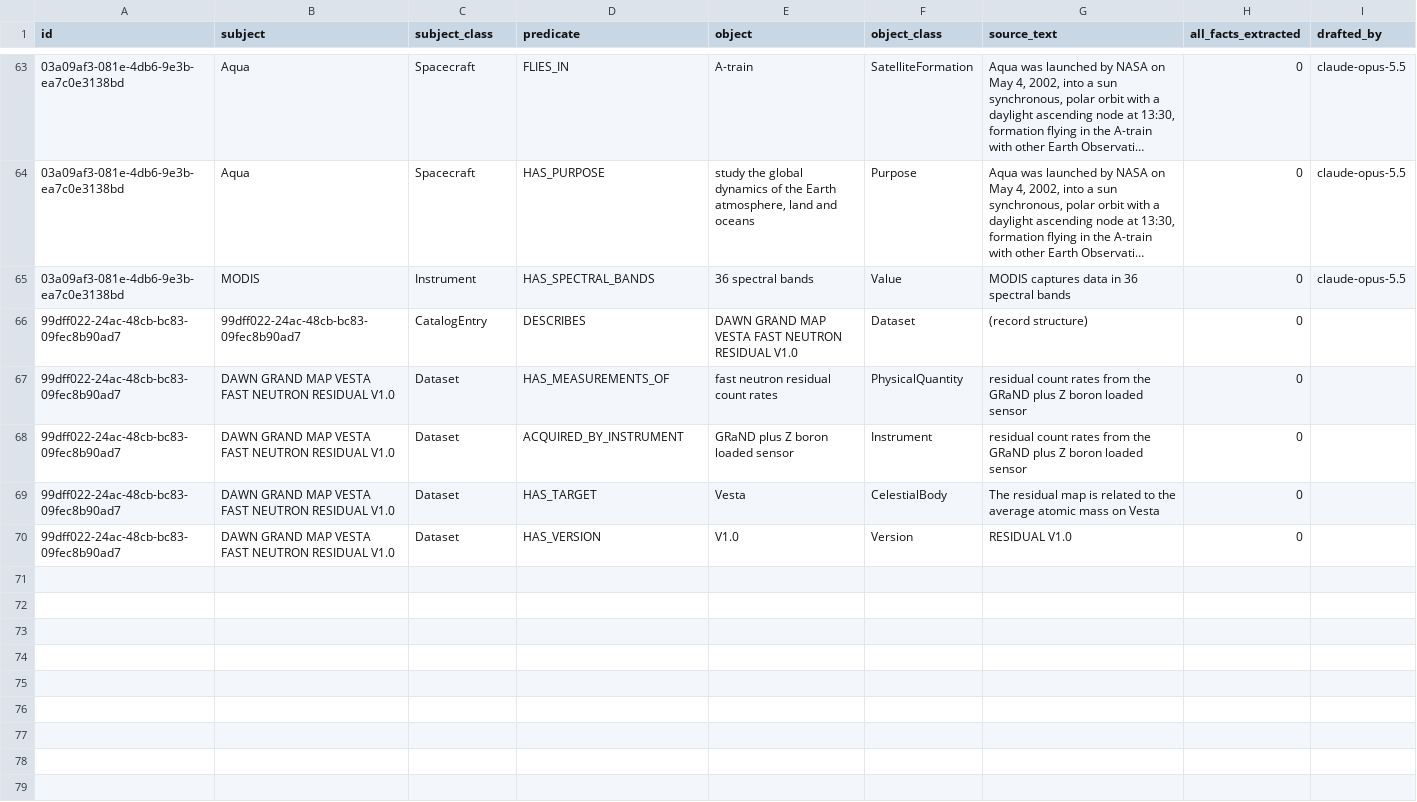
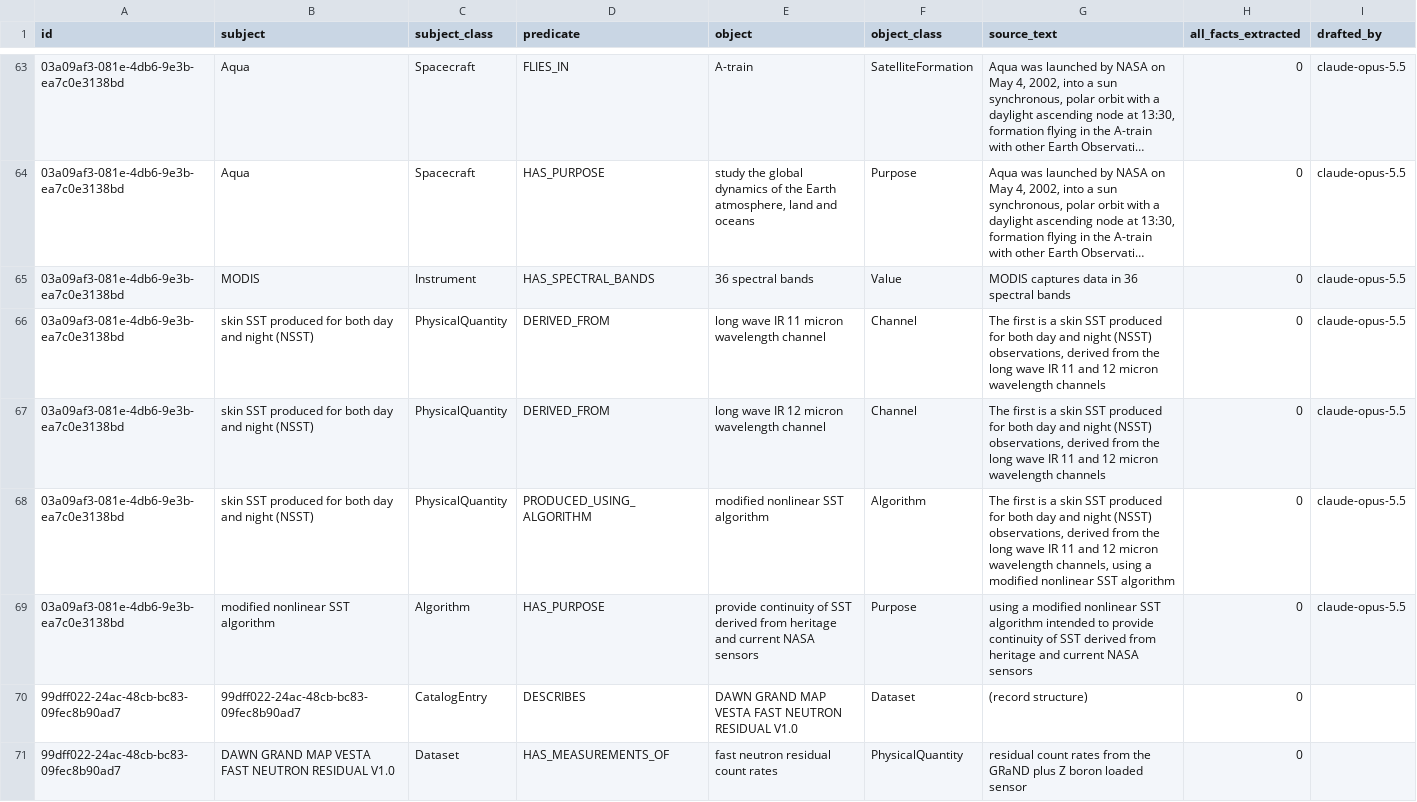
Before and after one commit to iulia-iordanescu/datanasagov_KG_proj, a CSV file: annotations/ground_truth/batch_000.csv, drawn as a sheet; only a part is shown, gaps mark what is left out; the shorter side is filled out with more unchanged rows; long unchanged cells end in …; the diff names each change by its address in the sheet, - before the commit and + after, or states it on an @@ line.

Commit message:
Rule 12: a list joined by "and"; record #4's facts 17a, 17b, 18, 19; pattern lists without counts
- Annotation guidelines, Writing a classed triple, rule 12 (and the model's copy): one
  ground truth triple per item when each item alone is a complete object, the shared
  words copied onto each; otherwise the whole phrase is one object
- Ground truth record #4 (pool position 4): NSST DERIVED_FROM the 11 and 12 micron
  channels, PRODUCED_USING_ALGORITHM the modified nonlinear SST algorithm, and that
  algorithm's purpose; Channel added to the ground truth schema
- Annotation tool: the pattern lists under a triple no longer show counts

```diff
--- a/annotations/ground_truth/batch_000.csv
+++ b/annotations/ground_truth/batch_000.csv
+row 66: 03a09af3-081e-4db6-9e3b-ea7c0e3138bd | skin SST produced for both day and night (NSST) | PhysicalQuantity | DERIVED_FROM | long wave IR 11 micron wavelength channel | Channel | The first is a skin SST produced for both day and night (NSST) observations, derived from the long wave IR 11 and 12 micron wavelength channels | 0 | claude-opus-5.5
+row 67: 03a09af3-081e-4db6-9e3b-ea7c0e3138bd | skin SST produced for both day and night (NSST) | PhysicalQuantity | DERIVED_FROM | long wave IR 12 micron wavelength channel | Channel | The first is a skin SST produced for both day and night (NSST) observations, derived from the long wave IR 11 and 12 micron wavelength channels | 0 | claude-opus-5.5
+row 68: 03a09af3-081e-4db6-9e3b-ea7c0e3138bd | skin SST produced for both day and night (NSST) | PhysicalQuantity | PRODUCED_USING_ALGORITHM | modified nonlinear SST algorithm | Algorithm | The first is a skin SST produced for both day and night (NSST) observations, derived from the long wave IR 11 and 12 micron wavelength channels, using a modified nonlinear SST algorithm | 0 | claude-opus-5.5
+row 69: 03a09af3-081e-4db6-9e3b-ea7c0e3138bd | modified nonlinear SST algorithm | Algorithm | HAS_PURPOSE | provide continuity of SST derived from heritage and current NASA sensors | Purpose | using a modified nonlinear SST algorithm intended to provide continuity of SST derived from heritage and current NASA sensors | 0 | claude-opus-5.5
```
Also changed, not shown: 8 other files.
